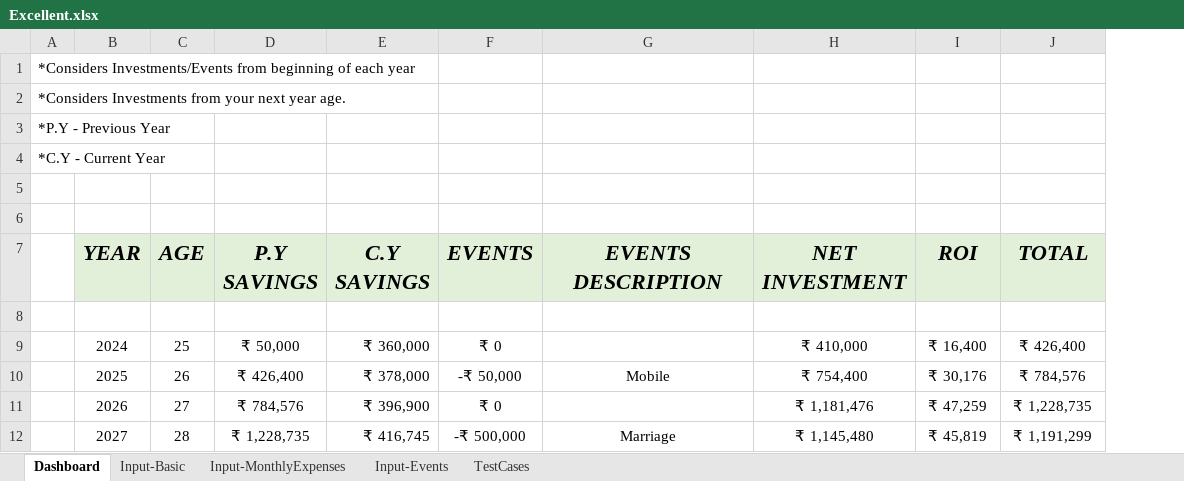
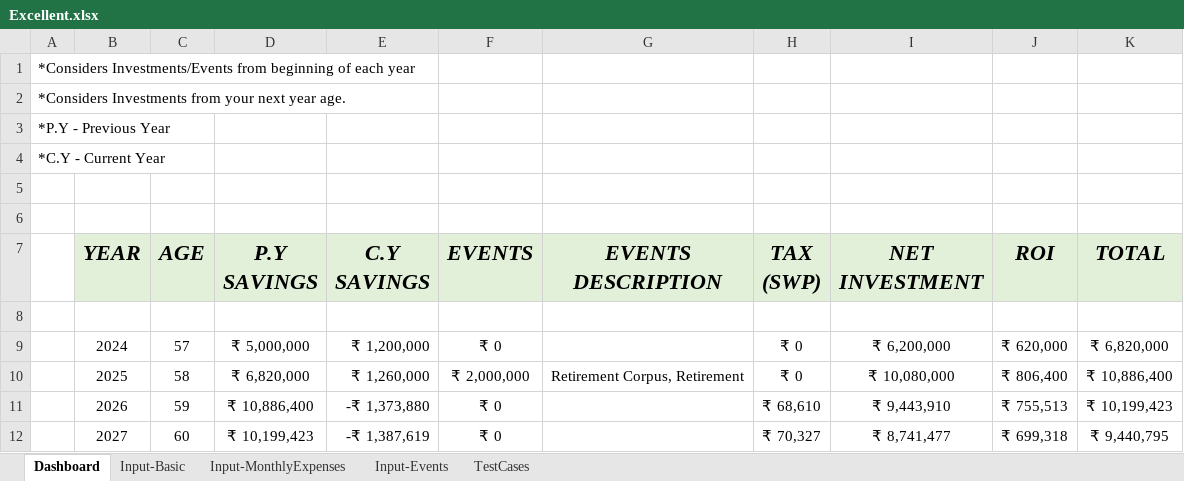
Before and after one commit to MetaNaveen/Excellent, an Excel workbook: Excellent.xlsx, sheet Dashboard, drawn as a sheet; only a part is shown; values as stored, in another font and other column widths than the file's, no borders; charts and pictures and conditional formats not drawn; addresses are those after the commit; the diff covers the shown part only; the diff names each change by its address in the sheet, - before the commit and + after, or states it on an @@ line.

Commit message:
Inflation adjusted event expenses, FV of SWP withdrawal, Tax for SWP w.r.t deductions and LTCG

```diff
--- a/Excellent.xlsx (sheet Dashboard)
+++ b/Excellent.xlsx (sheet Dashboard)
+column H (TAX (SWP)), rows 9-12: ₹ 0 | ₹ 0 | ₹ 68,610 | ₹ 70,327
-C9 (AGE): 25
+C9 (AGE): 57
-D9 (P.Y SAVINGS): ₹ 50,000
+D9 (P.Y SAVINGS): ₹ 5,000,000
-E9 (C.Y SAVINGS): ₹ 360,000
+E9 (C.Y SAVINGS): ₹ 1,200,000
-I9 (NET INVESTMENT): ₹ 410,000
+I9 (NET INVESTMENT): ₹ 6,200,000
-J9 (ROI): ₹ 16,400
+J9 (ROI): ₹ 620,000
-K9 (TOTAL): ₹ 426,400
+K9 (TOTAL): ₹ 6,820,000
-C10 (AGE): 26
+C10 (AGE): 58
-D10 (P.Y SAVINGS): ₹ 426,400
+D10 (P.Y SAVINGS): ₹ 6,820,000
-E10 (C.Y SAVINGS): ₹ 378,000
+E10 (C.Y SAVINGS): ₹ 1,260,000
-F10 (EVENTS): -₹ 50,000
+F10 (EVENTS): ₹ 2,000,000
-G10 (EVENTS DESCRIPTION): Mobile
+G10 (EVENTS DESCRIPTION): Retirement Corpus, Retirement
-I10 (NET INVESTMENT): ₹ 754,400
+I10 (NET INVESTMENT): ₹ 10,080,000
-J10 (ROI): ₹ 30,176
+J10 (ROI): ₹ 806,400
-K10 (TOTAL): ₹ 784,576
+K10 (TOTAL): ₹ 10,886,400
-C11 (AGE): 27
+C11 (AGE): 59
-D11 (P.Y SAVINGS): ₹ 784,576
+D11 (P.Y SAVINGS): ₹ 10,886,400
-E11 (C.Y SAVINGS): ₹ 396,900
+E11 (C.Y SAVINGS): -₹ 1,373,880
-I11 (NET INVESTMENT): ₹ 1,181,476
+I11 (NET INVESTMENT): ₹ 9,443,910
-J11 (ROI): ₹ 47,259
+J11 (ROI): ₹ 755,513
-K11 (TOTAL): ₹ 1,228,735
+K11 (TOTAL): ₹ 10,199,423
-C12 (AGE): 28
+C12 (AGE): 60
-D12 (P.Y SAVINGS): ₹ 1,228,735
+D12 (P.Y SAVINGS): ₹ 10,199,423
-E12 (C.Y SAVINGS): ₹ 416,745
+E12 (C.Y SAVINGS): -₹ 1,387,619
-F12 (EVENTS): -₹ 500,000
+F12 (EVENTS): ₹ 0
-G12 (EVENTS DESCRIPTION): Marriage
+G12 (EVENTS DESCRIPTION): (empty)
-I12 (NET INVESTMENT): ₹ 1,145,480
+I12 (NET INVESTMENT): ₹ 8,741,477
-J12 (ROI): ₹ 45,819
+J12 (ROI): ₹ 699,318
-K12 (TOTAL): ₹ 1,191,299
+K12 (TOTAL): ₹ 9,440,795
```
Also changed, not shown: 523 edited cells elsewhere in this sheet, sheet Input-Events, sheet Input-Basic, sheet Input-MonthlyExpenses, formulas that keep their value.
